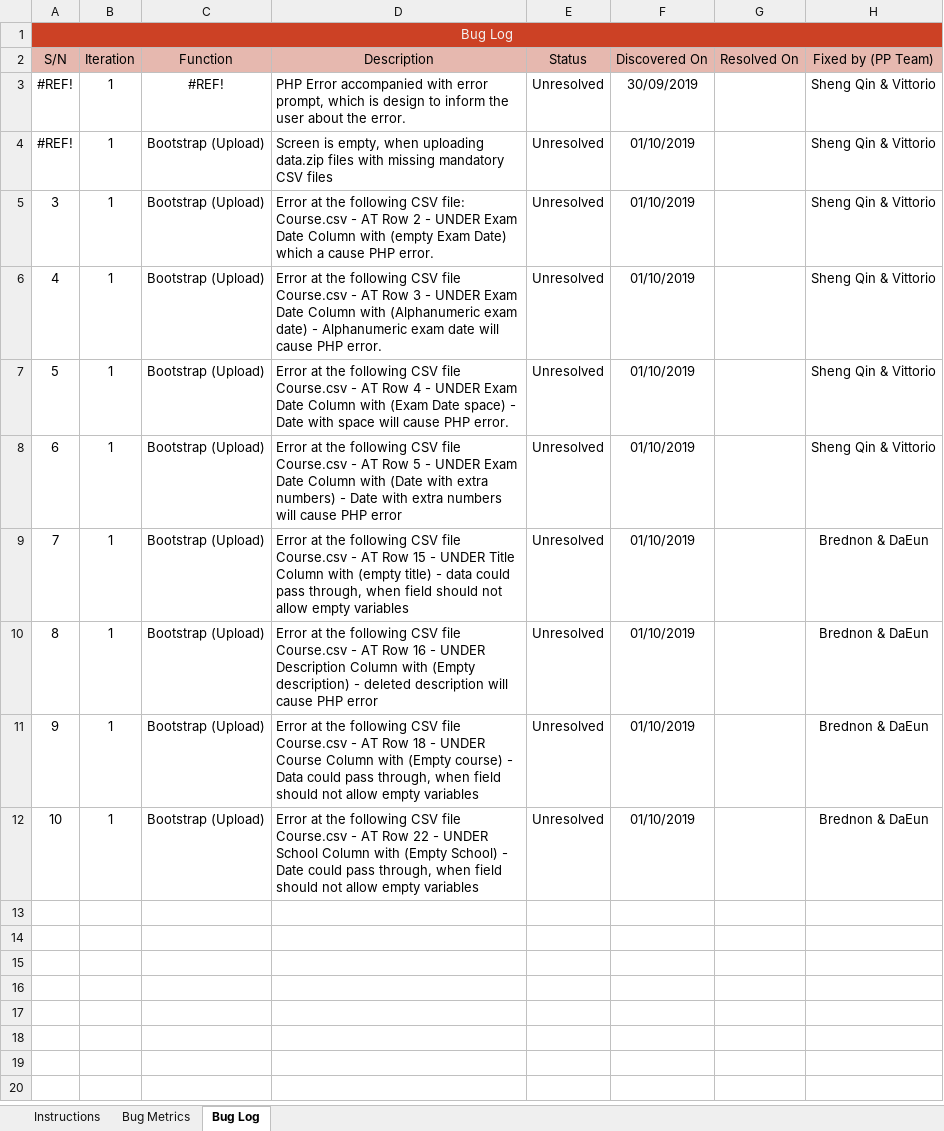
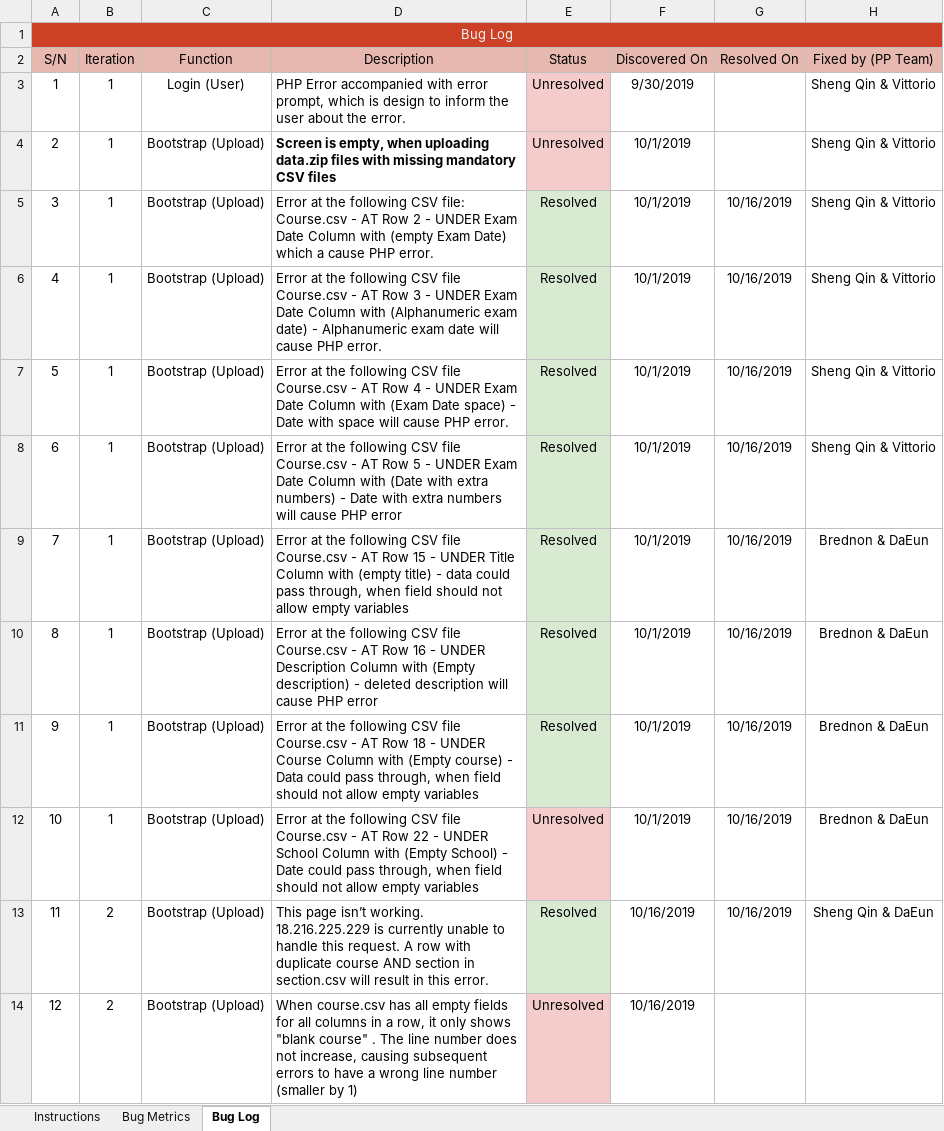
Before and after one commit to simshengqin/IS212, an Excel workbook: metrics/bm.xlsx, sheet Bug Log, drawn as a sheet; values as stored, in another font and other column widths than the file's, no borders; conditional formats not drawn; the diff names each change by its address in the sheet, - before the commit and + after, or states it on an @@ line.

```diff
--- a/metrics/bm.xlsx (sheet Bug Log)
+++ b/metrics/bm.xlsx (sheet Bug Log)
@@ column A (S/N) renumbered between rows 3 and 4 @@
-C3 (Function): #REF!
+C3 (Function): Login (User)
-E3:E4 fill: none
+E3:E4 fill: #F4CCCC
-F3 (Discovered On): 30/09/2019
+F3 (Discovered On): 9/30/2019
-D4 bold: off
+D4 bold: on
-F4:F12 (Discovered On): 01/10/2019
+F4:F12 (Discovered On): 10/1/2019
-E5:E11 (Status): Unresolved
+E5:E11 (Status): Resolved
-E5:E11 fill: none
+E5:E11 fill: #D9EAD3
-G5:G12 (Resolved On): (empty)
+G5:G12 (Resolved On): 10/16/2019
-E12 fill: none
+E12 fill: #F4CCCC
+row 13: 11 | 2 | Bootstrap (Upload) | This page isn’t working. 18.216.225.229 is currently unable to handle this request. A row with duplicate course AND section in section.csv will result in this error. | Resolved | 10/16/2019 | 10/16/2019 | Sheng Qin & DaEun
+row 14: 12 | 2 | Bootstrap (Upload) | When course.csv has all empty fields for all columns in a row, it only shows "blank course" . The line number does not increase, causing subsequent errors to have a wrong line number (smaller by 1) | Unresolved | 10/16/2019
```
Also changed, not shown: sheet Bug Metrics, Testing/Testcases.xlsx.
